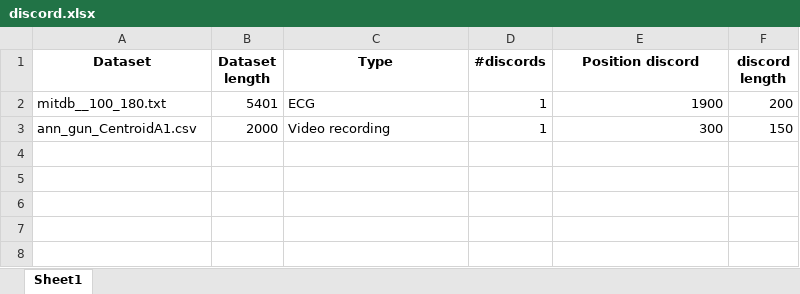
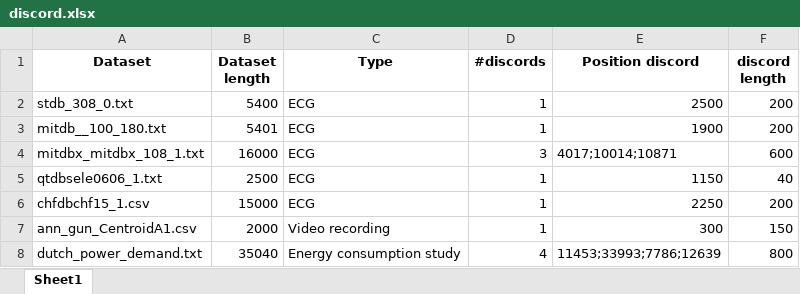
Before and after one commit to kndbvortex/anomaly-detection-in-data-stream, an Excel workbook: discord.xlsx, sheet Sheet1, drawn as a sheet; values as stored, in another font and other column widths than the file's, no borders; the diff names each change by its address in the sheet, - before the commit and + after, or states it on an @@ line.

```diff
--- a/discord.xlsx (sheet Sheet1)
+++ b/discord.xlsx (sheet Sheet1)
+row 2: stdb_308_0.txt | 5400 | ECG | 1 | 2500 | 200
+row 4: mitdbx_mitdbx_108_1.txt | 16000 | ECG | 3 | 4017;10014;10871 | 600
+row 5: qtdbsele0606_1.txt | 2500 | ECG | 1 | 1150 | 40
+row 6: chfdbchf15_1.csv | 15000 | ECG | 1 | 2250 | 200
+row 8: dutch_power_demand.txt | 35040 | Energy consumption study | 4 | 11453;33993;7786;12639 | 800
```
Also changed, not shown: merlin_discord_results.xlsx, result/merlin_ourdiscord.xlsx, 30 other files.
